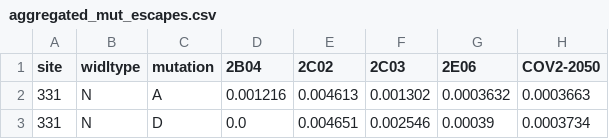
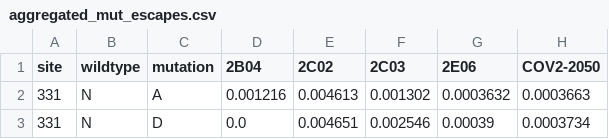
Before and after one commit to sberbank-ai-lab/viral-mutation, a CSV file: escape_mutations/data/aggregated_mut_escapes.csv, drawn as a sheet; only a part is shown; the diff names each change by its address in the sheet, - before the commit and + after, or states it on an @@ line.

Commit message:
Generate mutation sequences

```diff
--- a/escape_mutations/data/aggregated_mut_escapes.csv
+++ b/escape_mutations/data/aggregated_mut_escapes.csv
-B1: widltype
+B1: wildtype
```
Also changed, not shown: 2 other files.
